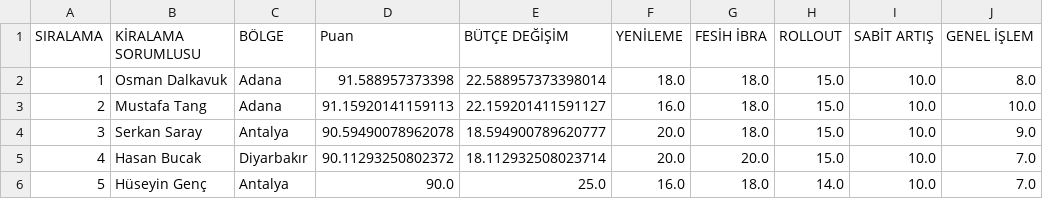
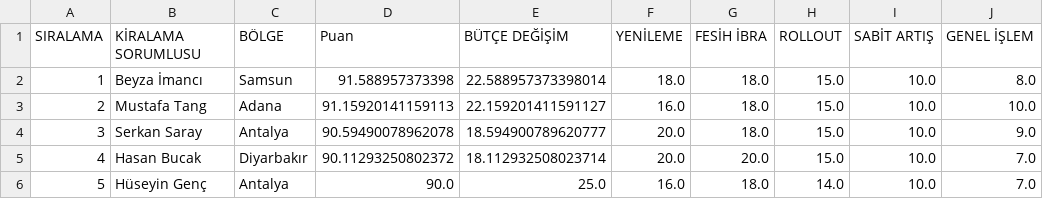
Before and after one commit to beyzaimanci55-hue/v5, a CSV file: data.csv, drawn as a sheet; only a part is shown.

Commit message:
Update data.csv

```diff
--- a/data.csv
+++ b/data.csv
@@ -1,3 +1,3 @@
 SIRALAMA,KİRALAMA SORUMLUSU,BÖLGE,Puan,BÜTÇE DEĞİŞİM,YENİLEME,FESİH İBRA,ROLLOUT,SABİT ARTIŞ,GENEL İŞLEM
-1,Osman Dalkavuk,Adana,91.588957373398,22.588957373398014,18.0,18.0,15.0,10.0,8.0
+1,Beyza İmancı,Samsun,91.588957373398,22.588957373398014,18.0,18.0,15.0,10.0,8.0
 2,Mustafa Tang,Adana,91.15920141159113,22.159201411591127,16.0,18.0,15.0,10.0,10.0
```
